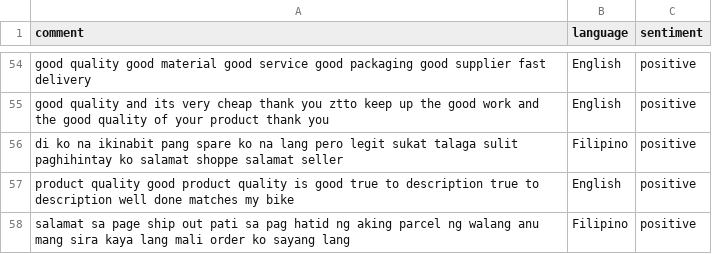
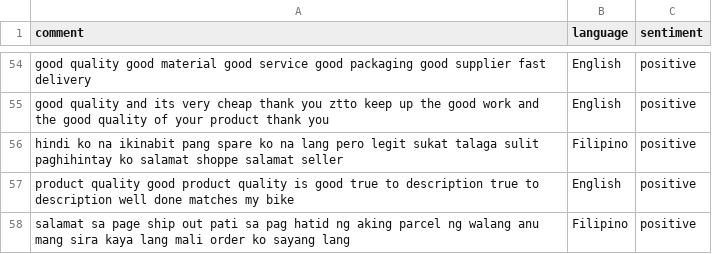
Before and after one commit to Draizen75/GoogleNET, a CSV file: data/train.csv, drawn as a sheet; only a part is shown, gaps mark what is left out.

```diff
--- a/data/train.csv
+++ b/data/train.csv
@@ -55,3 +55,3 @@ good quality good material good service good packaging good supplier fast delive
 good quality and its very cheap thank you ztto keep up the good work and the good quality of your product thank you,English,positive
-di ko na ikinabit pang spare ko na lang pero legit sukat talaga sulit paghihintay ko salamat shoppe salamat seller,Filipino,positive
+hindi ko na ikinabit pang spare ko na lang pero legit sukat talaga sulit paghihintay ko salamat shoppe salamat seller,Filipino,positive
 product quality good product quality is good true to description true to description well done matches my bike,English,positive
```
